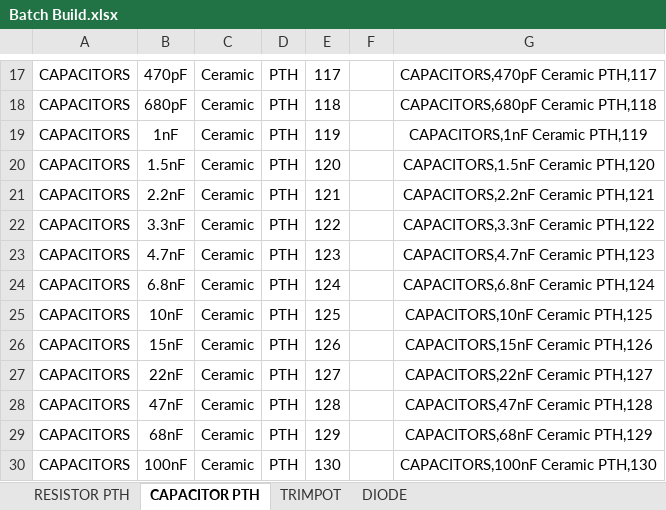
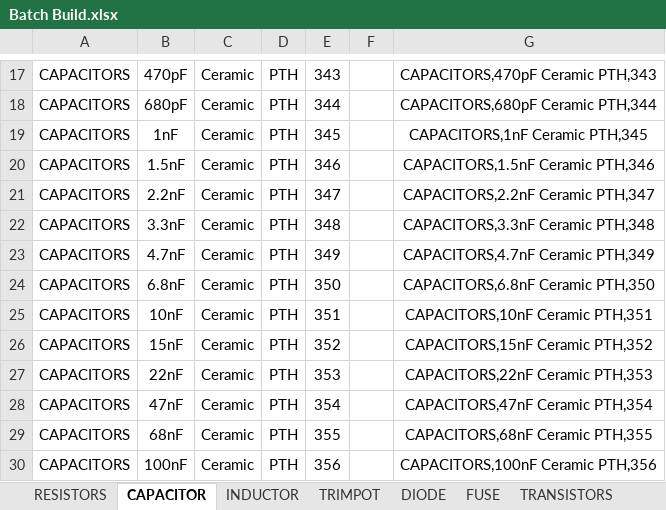
Before and after one commit to import-tiago/PartsHunter, an Excel workbook: Assets/Batch Register Parts/Batch Build.xlsx, sheet CAPACITOR, drawn as a sheet; only a part is shown, gaps mark what is left out; values as stored, in another font and other column widths than the file's, no borders; the diff covers the shown part only; the diff names each change by its address in the sheet, - before the commit and + after, or states it on an @@ line.

```diff
--- a/Assets/Batch Register Parts/Batch Build.xlsx (sheet CAPACITOR)
+++ b/Assets/Batch Register Parts/Batch Build.xlsx (sheet CAPACITOR)
-sheet tab: RESISTOR PTH
+sheet tab: RESISTORS
-sheet tab: CAPACITOR PTH
+sheet tab: CAPACITOR
+sheet tab: INDUCTOR
+sheet tab: FUSE
+sheet tab: TRANSISTORS
-E17: 117
+E17: 343
-G17: CAPACITORS,470pF Ceramic PTH,117
+G17: CAPACITORS,470pF Ceramic PTH,343
-E18: 118
+E18: 344
-G18: CAPACITORS,680pF Ceramic PTH,118
+G18: CAPACITORS,680pF Ceramic PTH,344
-E19: 119
+E19: 345
-G19: CAPACITORS,1nF Ceramic PTH,119
+G19: CAPACITORS,1nF Ceramic PTH,345
-E20: 120
+E20: 346
-G20: CAPACITORS,1.5nF Ceramic PTH,120
+G20: CAPACITORS,1.5nF Ceramic PTH,346
-E21: 121
+E21: 347
-G21: CAPACITORS,2.2nF Ceramic PTH,121
+G21: CAPACITORS,2.2nF Ceramic PTH,347
-E22: 122
+E22: 348
-G22: CAPACITORS,3.3nF Ceramic PTH,122
+G22: CAPACITORS,3.3nF Ceramic PTH,348
-E23: 123
+E23: 349
-G23: CAPACITORS,4.7nF Ceramic PTH,123
+G23: CAPACITORS,4.7nF Ceramic PTH,349
-E24: 124
+E24: 350
-G24: CAPACITORS,6.8nF Ceramic PTH,124
+G24: CAPACITORS,6.8nF Ceramic PTH,350
-E25: 125
+E25: 351
-G25: CAPACITORS,10nF Ceramic PTH,125
+G25: CAPACITORS,10nF Ceramic PTH,351
-E26: 126
+E26: 352
-G26: CAPACITORS,15nF Ceramic PTH,126
+G26: CAPACITORS,15nF Ceramic PTH,352
-E27: 127
+E27: 353
-G27: CAPACITORS,22nF Ceramic PTH,127
+G27: CAPACITORS,22nF Ceramic PTH,353
-E28: 128
+E28: 354
-G28: CAPACITORS,47nF Ceramic PTH,128
+G28: CAPACITORS,47nF Ceramic PTH,354
-E29: 129
+E29: 355
-G29: CAPACITORS,68nF Ceramic PTH,129
+G29: CAPACITORS,68nF Ceramic PTH,355
-E30: 130
+E30: 356
-G30: CAPACITORS,100nF Ceramic PTH,130
+G30: CAPACITORS,100nF Ceramic PTH,356
```
Also changed, not shown: other rows of this sheet, sheet RESISTORS, sheet DIODE, sheet TRIMPOT, other sheet tabs, 1 other file.
